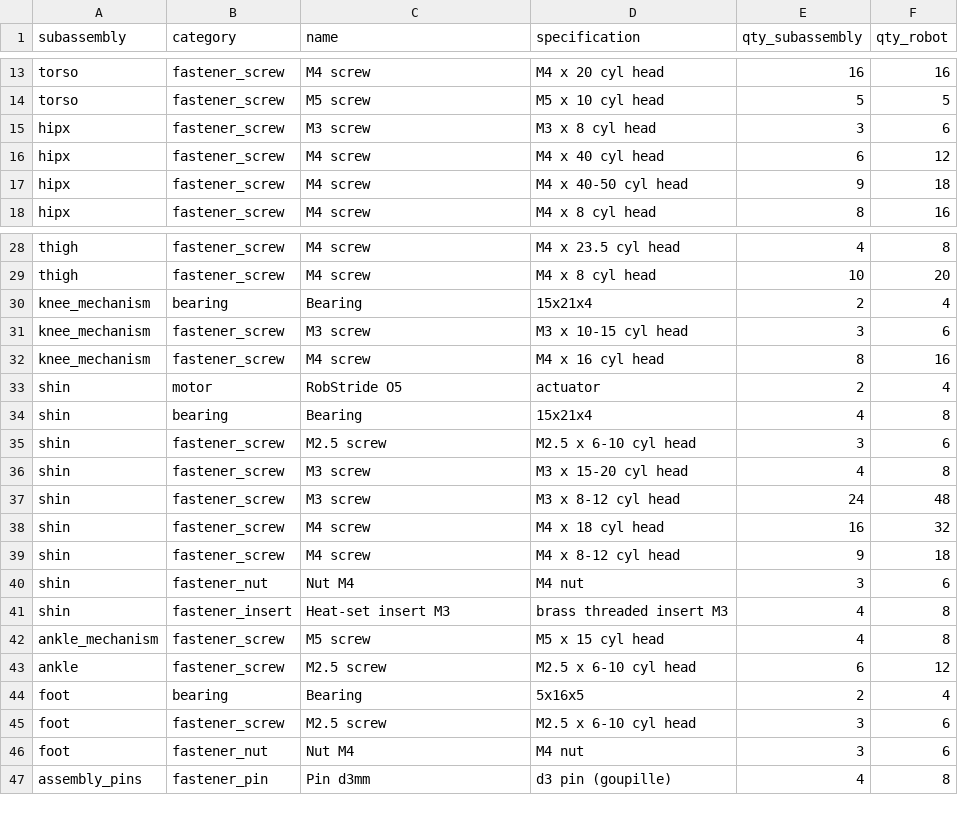
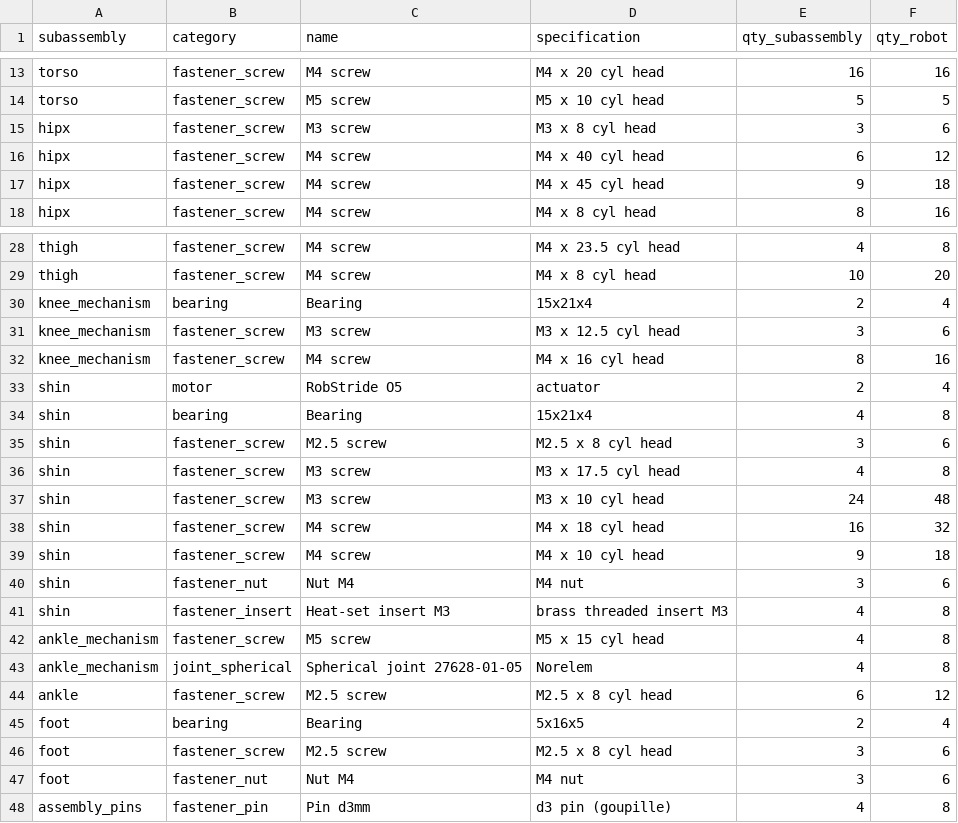
Before and after one commit to PaulTR/lerobot-humanoid-hardware, a CSV file: hardware/bom/bom_buy.csv, drawn as a sheet; only a part is shown, gaps mark what is left out.

```diff
--- a/hardware/bom/bom_buy.csv
+++ b/hardware/bom/bom_buy.csv
@@ -16,3 +16,3 @@ hipx,fastener_screw,M3 screw,M3 x 8 cyl head,3,6
 hipx,fastener_screw,M4 screw,M4 x 40 cyl head,6,12
-hipx,fastener_screw,M4 screw,M4 x 40-50 cyl head,9,18
+hipx,fastener_screw,M4 screw,M4 x 45 cyl head,9,18
 hipx,fastener_screw,M4 screw,M4 x 8 cyl head,8,16
@@ -30,3 +30,3 @@ thigh,fastener_screw,M4 screw,M4 x 8 cyl head,10,20
 knee_mechanism,bearing,Bearing,15x21x4,2,4
-knee_mechanism,fastener_screw,M3 screw,M3 x 10-15 cyl head,3,6
+knee_mechanism,fastener_screw,M3 screw,M3 x 12.5 cyl head,3,6
 knee_mechanism,fastener_screw,M4 screw,M4 x 16 cyl head,8,16
@@ -34,7 +34,7 @@ shin,motor,RobStride O5,actuator,2,4
 shin,bearing,Bearing,15x21x4,4,8
-shin,fastener_screw,M2.5 screw,M2.5 x 6-10 cyl head,3,6
-shin,fastener_screw,M3 screw,M3 x 15-20 cyl head,4,8
-shin,fastener_screw,M3 screw,M3 x 8-12 cyl head,24,48
+shin,fastener_screw,M2.5 screw,M2.5 x 8 cyl head,3,6
+shin,fastener_screw,M3 screw,M3 x 17.5 cyl head,4,8
+shin,fastener_screw,M3 screw,M3 x 10 cyl head,24,48
 shin,fastener_screw,M4 screw,M4 x 18 cyl head,16,32
-shin,fastener_screw,M4 screw,M4 x 8-12 cyl head,9,18
+shin,fastener_screw,M4 screw,M4 x 10 cyl head,9,18
 shin,fastener_nut,Nut M4,M4 nut,3,6
@@ -42,5 +42,6 @@ shin,fastener_insert,Heat-set insert M3,brass threaded insert M3,4,8
 ankle_mechanism,fastener_screw,M5 screw,M5 x 15 cyl head,4,8
-ankle,fastener_screw,M2.5 screw,M2.5 x 6-10 cyl head,6,12
+ankle_mechanism,joint_spherical,Spherical joint 27628-01-05,Norelem,4,8
+ankle,fastener_screw,M2.5 screw,M2.5 x 8 cyl head,6,12
 foot,bearing,Bearing,5x16x5,2,4
-foot,fastener_screw,M2.5 screw,M2.5 x 6-10 cyl head,3,6
+foot,fastener_screw,M2.5 screw,M2.5 x 8 cyl head,3,6
 foot,fastener_nut,Nut M4,M4 nut,3,6
```
Also changed, not shown: hardware/bom/bom.csv, 24 other files.
